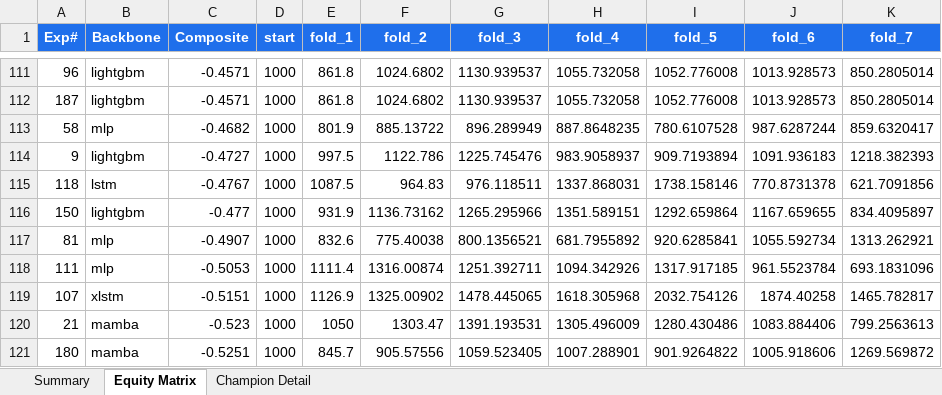
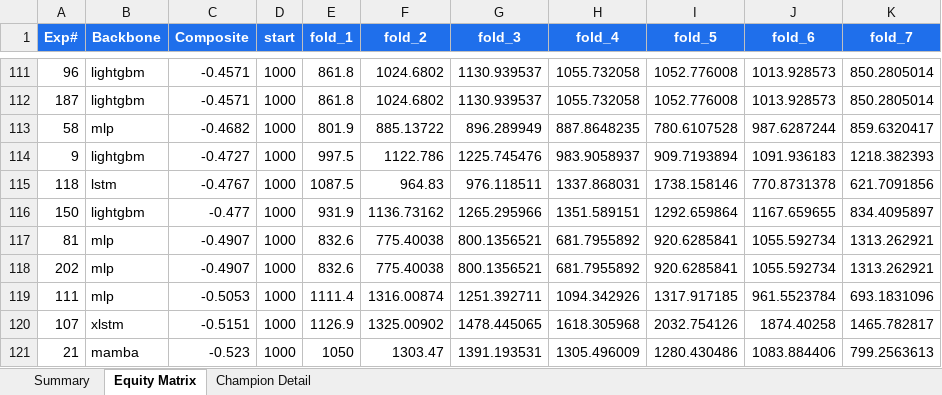
Before and after one commit to dlmastery/autoresearch, an Excel workbook: docs/index_stock_dashboard/autoresearch_equity.xlsx, sheet Equity Matrix, drawn as a sheet; only a part is shown, gaps mark what is left out; the shorter side is filled out with more unchanged rows; values as stored, in another font and other column widths than the file's, no borders; charts and pictures not drawn; the diff names each change by its address in the sheet, - before the commit and + after, or states it on an @@ line.

```diff
--- a/docs/index_stock_dashboard/autoresearch_equity.xlsx (sheet Equity Matrix)
+++ b/docs/index_stock_dashboard/autoresearch_equity.xlsx (sheet Equity Matrix)
+row 118: 202 | mlp | -0.4907 | 1000 | 832.6 | 775.40038 | 800.1356521 | 681.7955892 | 920.6285841 | 1055.592734 | 1313.262921
```
Also changed, not shown: sheet Summary, charts or pictures, 14 other files.
